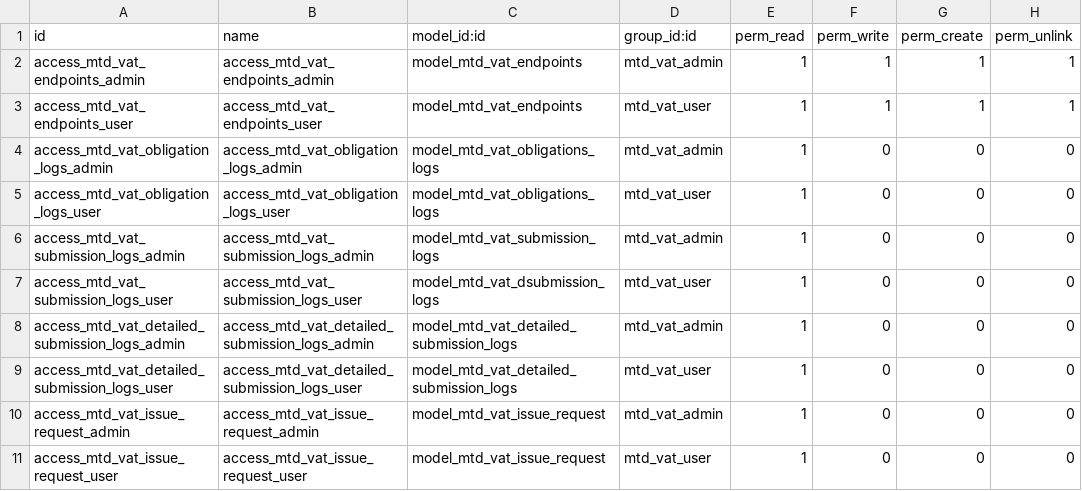
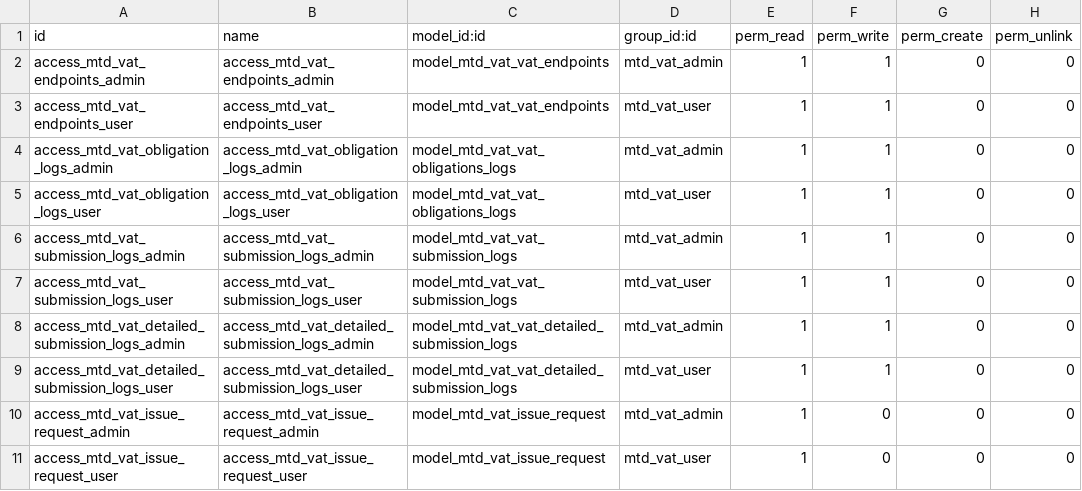
Before and after one commit to OpusVL/mtd, a CSV file: account_mtd_vat/security/ir.model.access.csv, drawn as a sheet.

Commit message:
[IMP][1851] Security setting for user and admin

```diff
--- a/account_mtd_vat/security/ir.model.access.csv
+++ b/account_mtd_vat/security/ir.model.access.csv
@@ -1,10 +1,10 @@
 id,name,model_id:id,group_id:id,perm_read,perm_write,perm_create,perm_unlink
-access_mtd_vat_endpoints_admin,access_mtd_vat_endpoints_admin,model_mtd_vat_endpoints,mtd_vat_admin,1,1,1,1
-access_mtd_vat_endpoints_user,access_mtd_vat_endpoints_user,model_mtd_vat_endpoints,mtd_vat_user,1,1,1,1
-access_mtd_vat_obligation_logs_admin,access_mtd_vat_obligation_logs_admin,model_mtd_vat_obligations_logs,mtd_vat_admin,1,0,0,0
-access_mtd_vat_obligation_logs_user,access_mtd_vat_obligation_logs_user,model_mtd_vat_obligations_logs,mtd_vat_user,1,0,0,0
-access_mtd_vat_submission_logs_admin,access_mtd_vat_submission_logs_admin,model_mtd_vat_submission_logs,mtd_vat_admin,1,0,0,0
-access_mtd_vat_submission_logs_user,access_mtd_vat_submission_logs_user,model_mtd_vat_dsubmission_logs,mtd_vat_user,1,0,0,0
-access_mtd_vat_detailed_submission_logs_admin,access_mtd_vat_detailed_submission_logs_admin,model_mtd_vat_detailed_submission_logs,mtd_vat_admin,1,0,0,0
-access_mtd_vat_detailed_submission_logs_user,access_mtd_vat_detailed_submission_logs_user,model_mtd_vat_detailed_submission_logs,mtd_vat_user,1,0,0,0
+access_mtd_vat_endpoints_admin,access_mtd_vat_endpoints_admin,model_mtd_vat_vat_endpoints,mtd_vat_admin,1,1,0,0
+access_mtd_vat_endpoints_user,access_mtd_vat_endpoints_user,model_mtd_vat_vat_endpoints,mtd_vat_user,1,1,0,0
+access_mtd_vat_obligation_logs_admin,access_mtd_vat_obligation_logs_admin,model_mtd_vat_vat_obligations_logs,mtd_vat_admin,1,1,0,0
+access_mtd_vat_obligation_logs_user,access_mtd_vat_obligation_logs_user,model_mtd_vat_vat_obligations_logs,mtd_vat_user,1,1,0,0
+access_mtd_vat_submission_logs_admin,access_mtd_vat_submission_logs_admin,model_mtd_vat_vat_submission_logs,mtd_vat_admin,1,1,0,0
+access_mtd_vat_submission_logs_user,access_mtd_vat_submission_logs_user,model_mtd_vat_vat_submission_logs,mtd_vat_user,1,1,0,0
+access_mtd_vat_detailed_submission_logs_admin,access_mtd_vat_detailed_submission_logs_admin,model_mtd_vat_vat_detailed_submission_logs,mtd_vat_admin,1,1,0,0
+access_mtd_vat_detailed_submission_logs_user,access_mtd_vat_detailed_submission_logs_user,model_mtd_vat_vat_detailed_submission_logs,mtd_vat_user,1,1,0,0
 access_mtd_vat_issue_request_admin,access_mtd_vat_issue_request_admin,model_mtd_vat_issue_request,mtd_vat_admin,1,0,0,0
```
Also changed, not shown: 2 other files.
